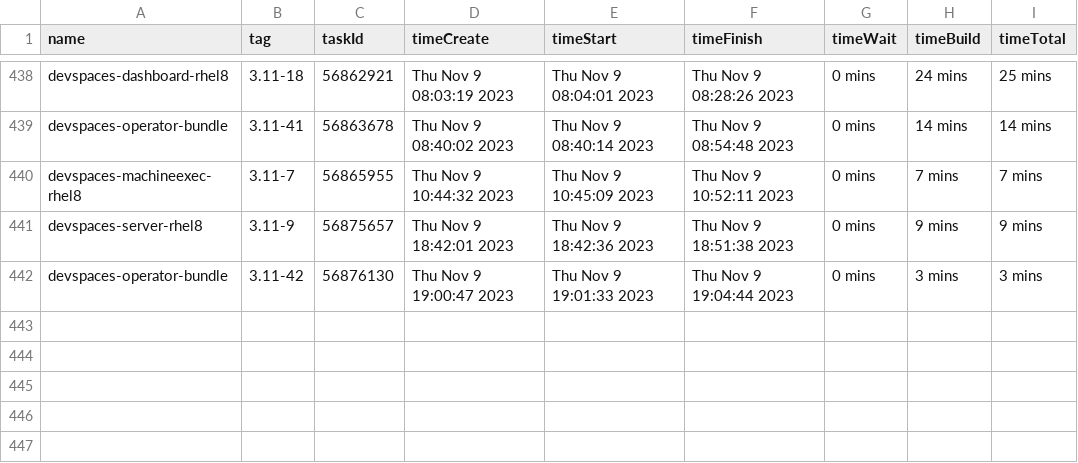
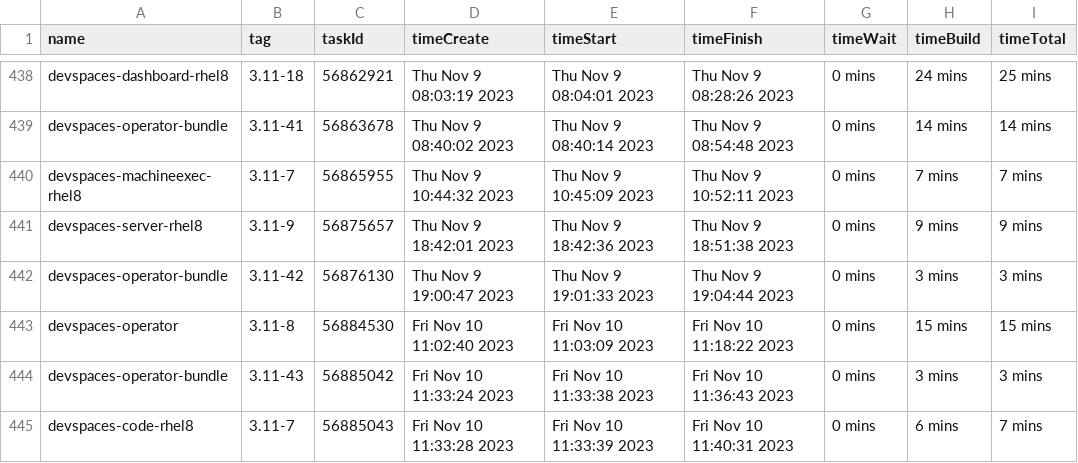
Before and after one commit to redhat-developer/devspaces, a CSV file: dependencies/LATEST_BUILD_TIMES.csv, drawn as a sheet; only a part is shown, gaps mark what is left out.

Commit message:
chore: Update dependencies/LATEST_IMAGES, COMMITS, DIGESTS, INDEXES, BUILD_TIMES
Signed-off-by: devstudio-release <nickboldt+devstudio-release@gmail.com>

```diff
--- a/dependencies/LATEST_BUILD_TIMES.csv
+++ b/dependencies/LATEST_BUILD_TIMES.csv
@@ -442 +442,4 @@
 "devspaces-operator-bundle","3.11-42",56876130,"Thu Nov 9 19:00:47 2023","Thu Nov 9 19:01:33 2023","Thu Nov 9 19:04:44 2023","0 mins","3 mins","3 mins"
+"devspaces-operator","3.11-8",56884530,"Fri Nov 10 11:02:40 2023","Fri Nov 10 11:03:09 2023","Fri Nov 10 11:18:22 2023","0 mins","15 mins","15 mins"
+"devspaces-operator-bundle","3.11-43",56885042,"Fri Nov 10 11:33:24 2023","Fri Nov 10 11:33:38 2023","Fri Nov 10 11:36:43 2023","0 mins","3 mins","3 mins"
+"devspaces-code-rhel8","3.11-7",56885043,"Fri Nov 10 11:33:28 2023","Fri Nov 10 11:33:39 2023","Fri Nov 10 11:40:31 2023","0 mins","6 mins","7 mins"
```
Also changed, not shown: 6 other files.
